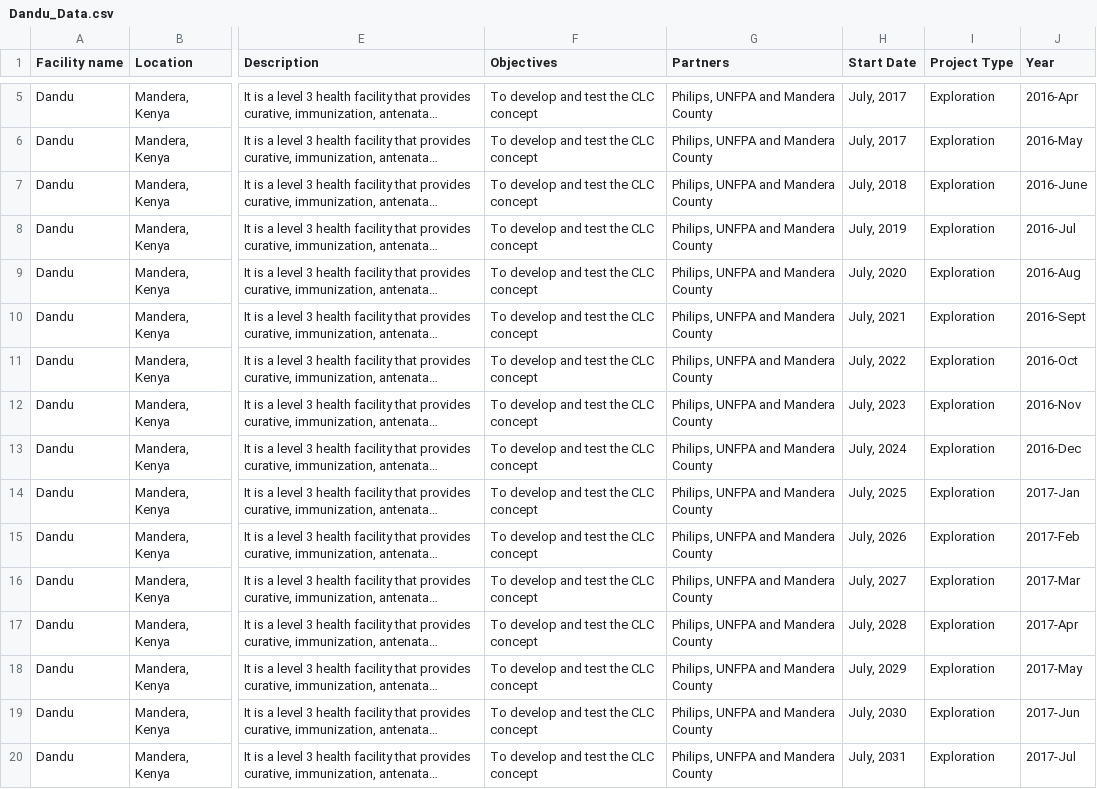
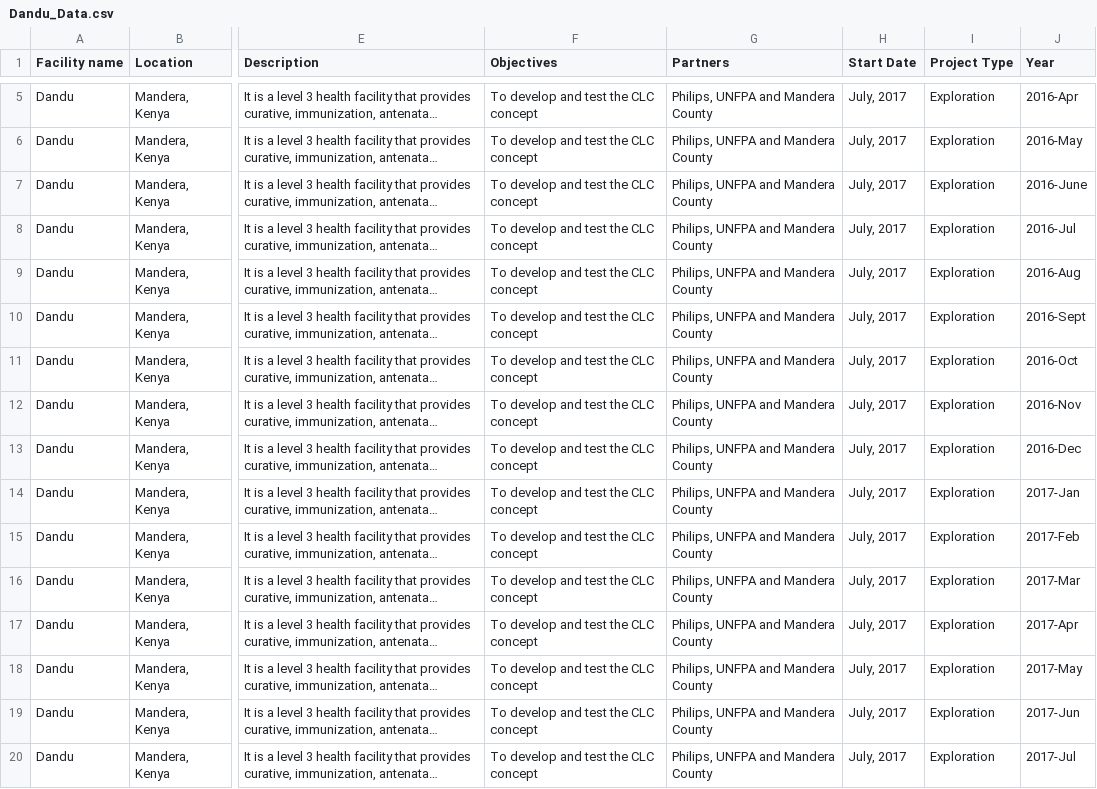
Before and after one commit to kariukikimani/PHC_FEB2022_Version_Three, a CSV file: data/Dandu_Data.csv, drawn as a sheet; only a part is shown, gaps mark what is left out; long unchanged cells end in …; the diff covers the shown part only; the diff names each change by its address in the sheet, - before the commit and + after, or states it on an @@ line.

```diff
--- a/data/Dandu_Data.csv
+++ b/data/Dandu_Data.csv
-H7 (Start Date): July, 2018
+H7 (Start Date): July, 2017
-H8 (Start Date): July, 2019
+H8 (Start Date): July, 2017
-H9 (Start Date): July, 2020
+H9 (Start Date): July, 2017
-H10 (Start Date): July, 2021
+H10 (Start Date): July, 2017
-H11 (Start Date): July, 2022
+H11 (Start Date): July, 2017
-H12 (Start Date): July, 2023
+H12 (Start Date): July, 2017
-H13 (Start Date): July, 2024
+H13 (Start Date): July, 2017
-H14 (Start Date): July, 2025
+H14 (Start Date): July, 2017
-H15 (Start Date): July, 2026
+H15 (Start Date): July, 2017
-H16 (Start Date): July, 2027
+H16 (Start Date): July, 2017
-H17 (Start Date): July, 2028
+H17 (Start Date): July, 2017
-H18 (Start Date): July, 2029
+H18 (Start Date): July, 2017
-H19 (Start Date): July, 2030
+H19 (Start Date): July, 2017
-H20 (Start Date): July, 2031
+H20 (Start Date): July, 2017
```
Also changed, not shown: 7 added rows, 1 removed row and 47 edited cells elsewhere in this file, data/Emali_Data.csv, data/Githurai_Data.csv, 17 other files.
